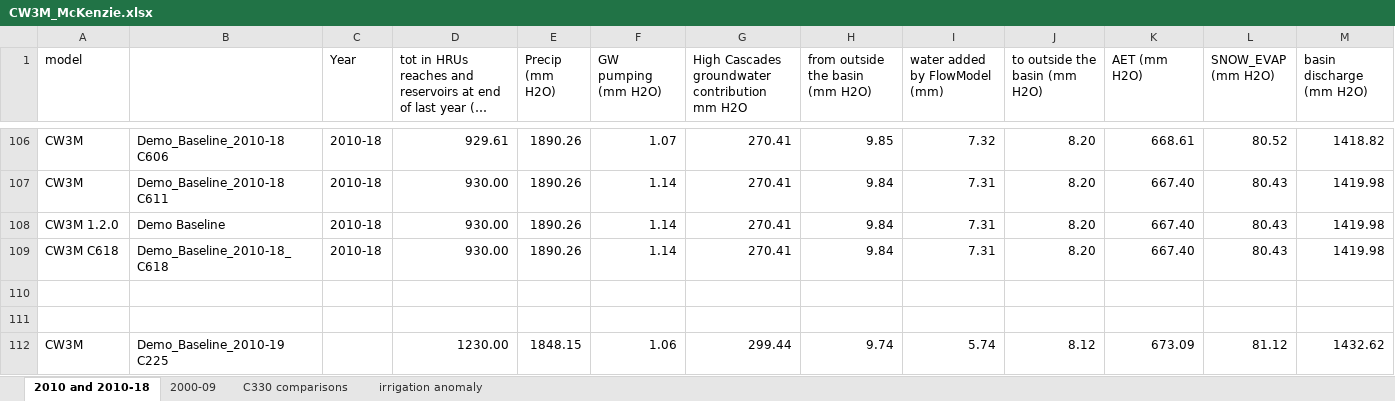
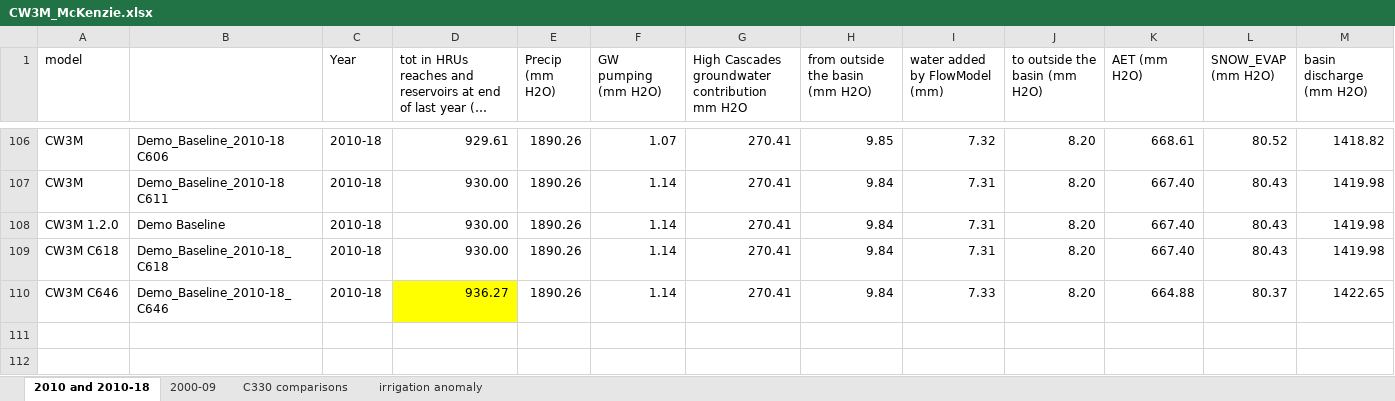
Before and after one commit to DavidConklin1947/CW3M, an Excel workbook: DataCW3M/RegressionTesting/CW3M_McKenzie.xlsx, sheet 2010 and 2010-18, drawn as a sheet; only a part is shown, gaps mark what is left out; the shorter side is filled out with more unchanged rows; long unchanged cells end in …; values as stored, in another font and other column widths than the file's, no borders; rows hold the shown columns only; the diff names each change by its address in the sheet, - before the commit and + after, or states it on an @@ line.

Commit message:
Set up the No_wetlands_demo scenario. Reporter_McKenzie.xml - Add PRECIP_YR and TEMP_YR to the REP Wetland 15 report. SimulationScenarios.xml - Add the No_wetlands_demo scenario. APs.cpp - Fix a logic error in FindInIntCArray(), called by InitRunPrescribedLULCs(). Add a ScenarioData/No_wetlands_demo folder, cloned from the Baseline_Demo folder but with a different prescribedLULCS.csv file.

```diff
--- a/DataCW3M/RegressionTesting/CW3M_McKenzie.xlsx (sheet 2010 and 2010-18)
+++ b/DataCW3M/RegressionTesting/CW3M_McKenzie.xlsx (sheet 2010 and 2010-18)
+row 110: CW3M C646 | Demo_Baseline_2010-18_C646 | 2010-18 | 936.27 | 1890.26 | 1.14 | 270.41 | 9.84 | 7.33 | 8.20 | 664.88 | 80.37 | 1422.65
```
Also changed, not shown: DataCW3M/CW3MdigitalHandbook/Wetlands.xlsx, 14 other files.
